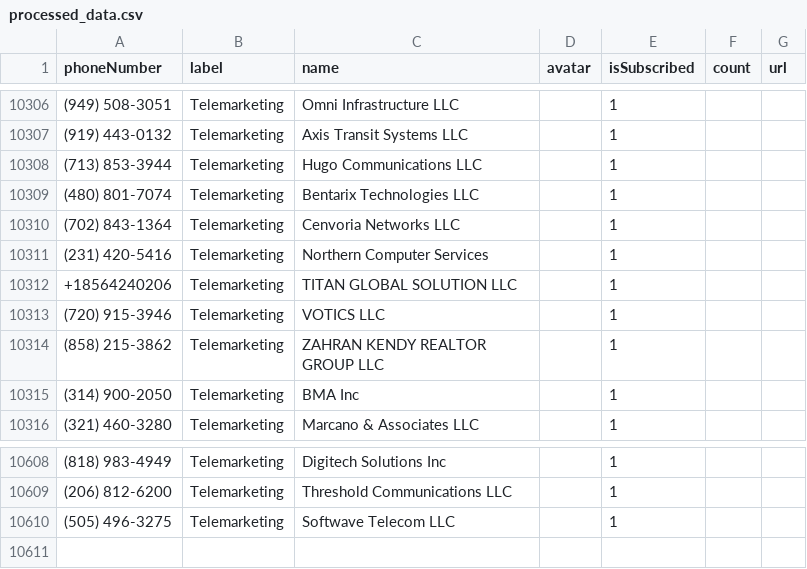
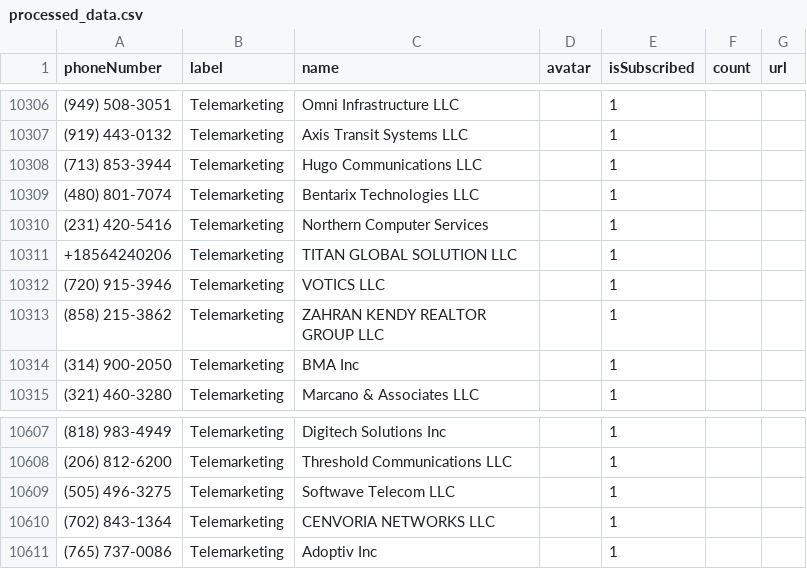
Before and after one commit to haygcao/vccard, a CSV file: US/processed_data.csv, drawn as a sheet; only a part is shown, gaps mark what is left out; removed rows and columns are numbered as before the commit, all else as after; the diff names each change by its address in the sheet, - before the commit and + after, or states it on an @@ line.

```diff
--- a/US/processed_data.csv
+++ b/US/processed_data.csv
-row 10310: (702) 843-1364 | Telemarketing | Cenvoria Networks LLC |  | 1
+row 10610: (702) 843-1364 | Telemarketing | CENVORIA NETWORKS LLC |  | 1
+row 10611: (765) 737-0086 | Telemarketing | Adoptiv Inc |  | 1
```
Also changed, not shown: US/processed_v2.csv.
